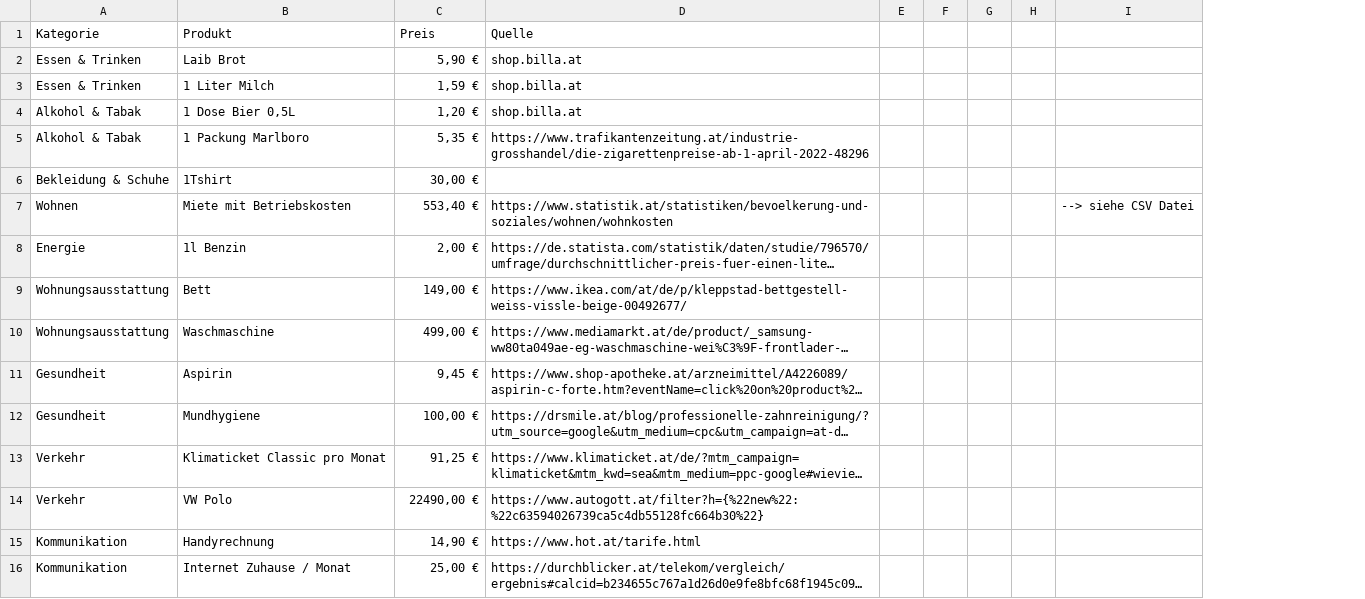
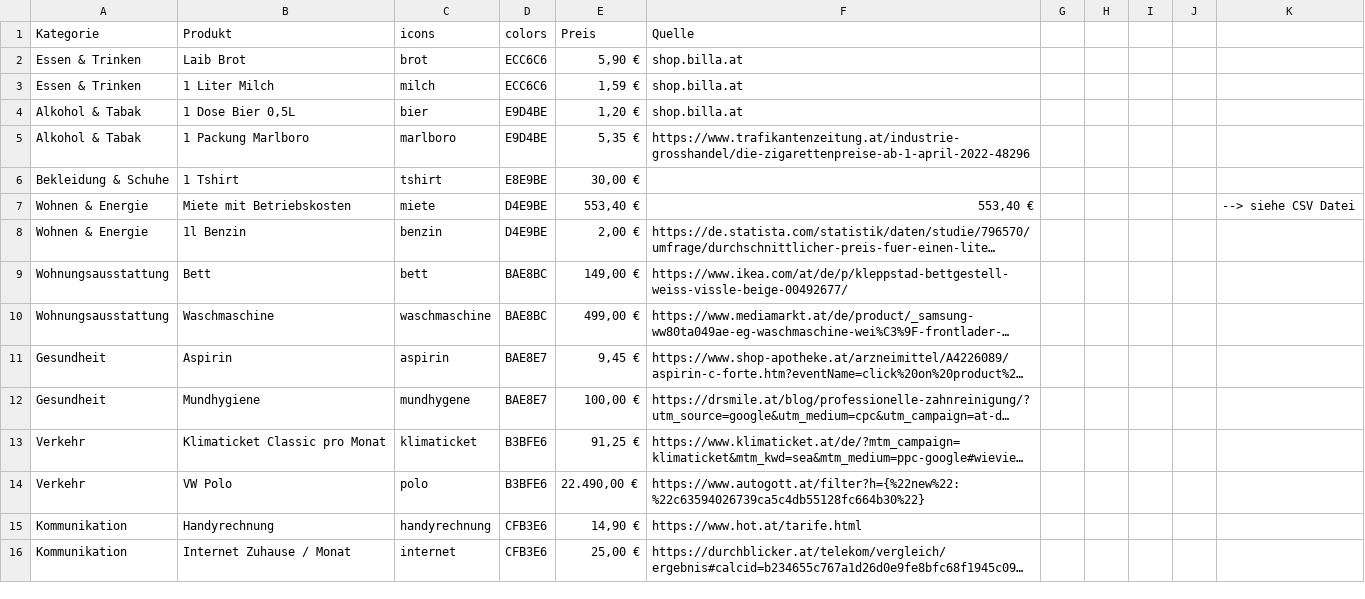
Before and after one commit to thisotherthing/viennahackathon-relativer-preis, a CSV file: src/assets/preise.csv, drawn as a sheet; only a part is shown; long unchanged cells end in …; addresses are those after the commit; the diff names each change by its address in the sheet, - before the commit and + after, or states it on an @@ line.

Commit message:
updated list design

```diff
--- a/src/assets/preise.csv
+++ b/src/assets/preise.csv
+column C (icons), rows 2-16: brot | milch | bier | marlboro | tshirt | miete | benzin | bett | waschmaschine | aspirin | mundhygene | klimaticket | polo | handyrechnung | internet
+column D (colors), rows 2-16: ECC6C6 | ECC6C6 | E9D4BE | E9D4BE | E8E9BE | D4E9BE | D4E9BE | BAE8BC | BAE8BC | BAE8E7 | BAE8E7 | B3BFE6 | B3BFE6 | CFB3E6 | CFB3E6
-B6 (Produkt): 1Tshirt
+B6 (Produkt): 1 Tshirt
-A7 (Kategorie): Wohnen
+A7 (Kategorie): Wohnen & Energie
-F7 (Quelle): https://www.statistik.at/statistiken/bevoelkerung-und-soziales/wohnen/wohnkosten
+F7 (Quelle): 553,40 €
-A8 (Kategorie): Energie
+A8 (Kategorie): Wohnen & Energie
-E14 (Preis): 22490,00 €
+E14 (Preis): 22.490,00 €
```
Also changed, not shown: 7 other files.
